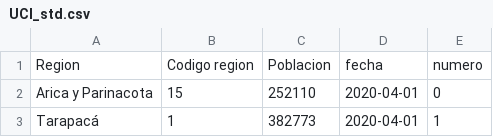
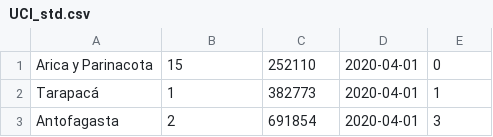
Before and after one commit to idkferr/Proyecto-Python-, a CSV file: UCI_std.csv, drawn as a sheet; only a part is shown; the shorter side is filled out with more unchanged rows; the diff names each change by its address in the sheet, - before the commit and + after, or states it on an @@ line.

```diff
--- a/UCI_std.csv
+++ b/UCI_std.csv
-row 1: Region | Codigo region | Poblacion | fecha | numero
```
Also changed, not shown: 6 other files.
